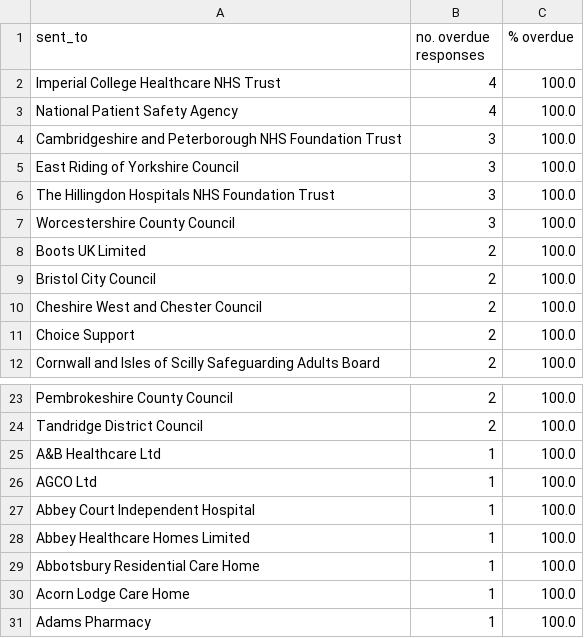
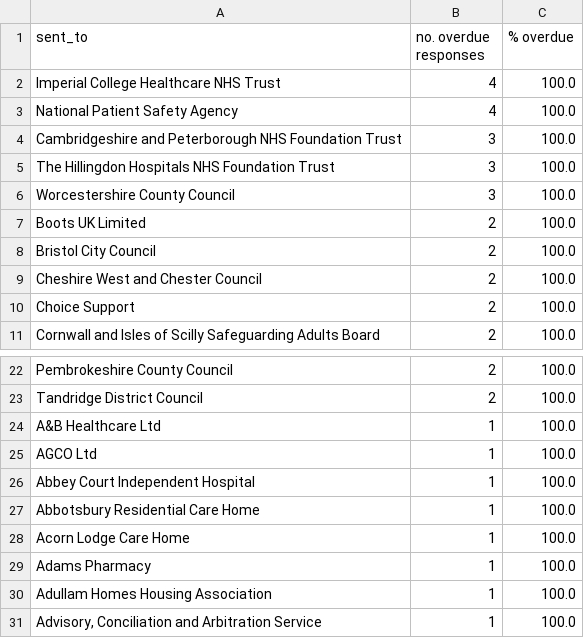
Before and after one commit to georgiarichards/preventabledeathstracker, a CSV file: src/analyse/counts/data/sent/reg28_by_status/counts/top30/top_30_overdue_counts.csv, drawn as a sheet; only a part is shown, gaps mark what is left out; removed rows and columns are numbered as before the commit, all else as after; the diff names each change by its address in the sheet, - before the commit and + after, or states it on an @@ line.

```diff
--- a/src/analyse/counts/data/sent/reg28_by_status/counts/top30/top_30_overdue_counts.csv
+++ b/src/analyse/counts/data/sent/reg28_by_status/counts/top30/top_30_overdue_counts.csv
-row 5: East Riding of Yorkshire Council | 3 | 100.0
-row 28: Abbey Healthcare Homes Limited | 1 | 100.0
+row 30: Adullam Homes Housing Association | 1 | 100.0
+row 31: Advisory, Conciliation and Arbitration Service | 1 | 100.0
```
Also changed, not shown: src/analyse/counts/data/sent/reg28_by_status/counts/completed_counts.csv, src/analyse/counts/data/sent/reg28_by_status/counts/overdue_counts.csv, 14 other files.
